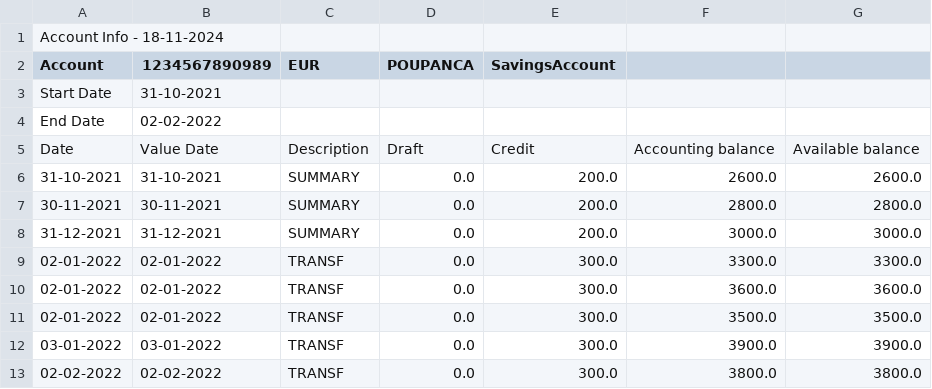
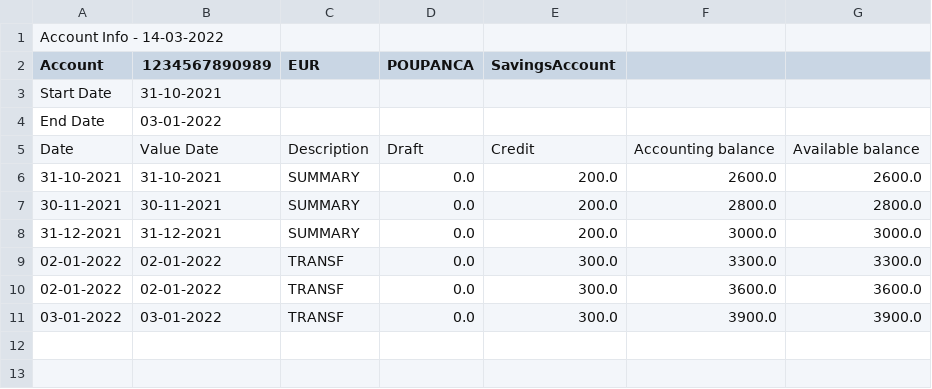
Before and after one commit to danielafcd2405/personal-finance-manager-upskill-iscte, a CSV file: account_info/1234567890989.csv, drawn as a sheet.

```diff
--- a/account_info/1234567890989.csv
+++ b/account_info/1234567890989.csv
@@ -1,5 +1,5 @@
-Account Info - 18-11-2024
+Account Info - 14-03-2022
 Account  ;1234567890989 ; EUR  ;POUPANCA ;SavingsAccount ;
 Start Date ;31-10-2021
-End Date ;02-02-2022
+End Date ;03-01-2022
 Date ;Value Date ;Description ;Draft ;Credit ;Accounting balance ;Available balance
@@ -10,4 +10,2 @@ Date ;Value Date ;Description ;Draft ;Credit ;Accounting balance ;Available bala
 02-01-2022 ;02-01-2022 ;TRANSF ;0.0 ;300.0 ;3600.0 ;3600.0
-02-01-2022 ;02-01-2022 ;TRANSF ;0.0 ;300.0 ;3500.0 ;3500.0
 03-01-2022 ;03-01-2022 ;TRANSF ;0.0 ;300.0 ;3900.0 ;3900.0
-02-02-2022 ;02-02-2022 ;TRANSF ;0.0 ;300.0 ;3800.0 ;3800.0
```
Also changed, not shown: account_info/1234567890987.csv, 28 other files.
